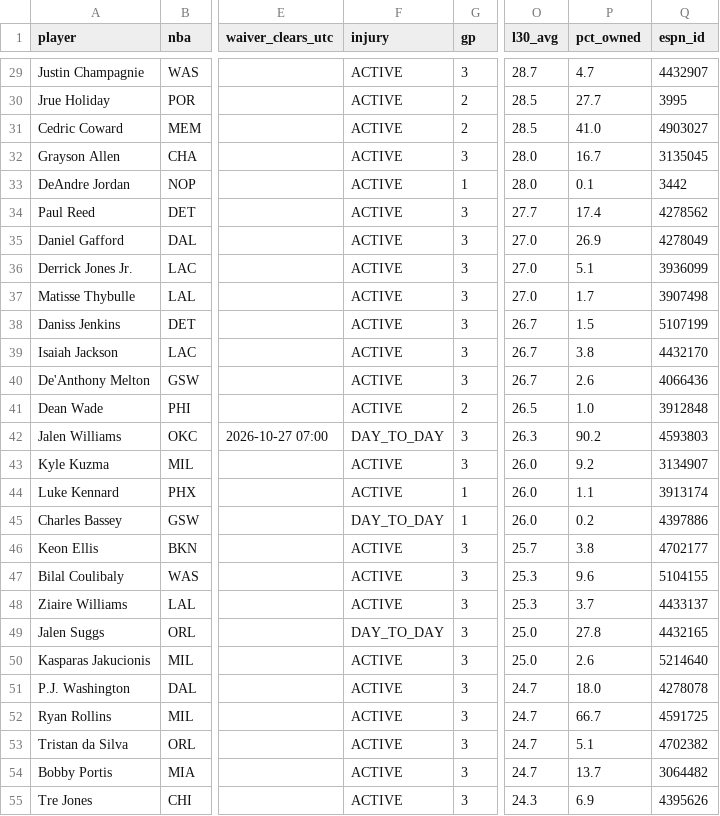
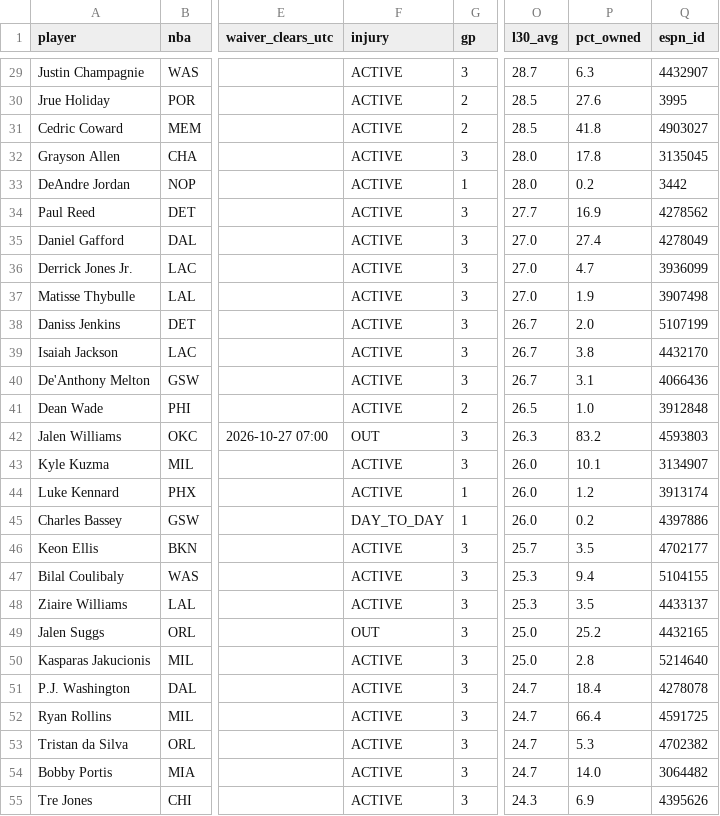
Before and after one commit to luke8mcm/blue-ballers-relay, a CSV file: data/free_agents.csv, drawn as a sheet; only a part is shown, gaps mark what is left out; the diff covers the shown part only; the diff names each change by its address in the sheet, - before the commit and + after, or states it on an @@ line.

```diff
--- a/data/free_agents.csv
+++ b/data/free_agents.csv
-P29 (pct_owned): 4.7
+P29 (pct_owned): 6.3
-P30 (pct_owned): 27.7
+P30 (pct_owned): 27.6
-P31 (pct_owned): 41.0
+P31 (pct_owned): 41.8
-P32 (pct_owned): 16.7
+P32 (pct_owned): 17.8
-P33 (pct_owned): 0.1
+P33 (pct_owned): 0.2
-P34 (pct_owned): 17.4
+P34 (pct_owned): 16.9
-P35 (pct_owned): 26.9
+P35 (pct_owned): 27.4
-P36 (pct_owned): 5.1
+P36 (pct_owned): 4.7
-P37 (pct_owned): 1.7
+P37 (pct_owned): 1.9
-P38 (pct_owned): 1.5
+P38 (pct_owned): 2.0
-P40 (pct_owned): 2.6
+P40 (pct_owned): 3.1
-F42 (injury): DAY_TO_DAY
+F42 (injury): OUT
-P42 (pct_owned): 90.2
+P42 (pct_owned): 83.2
-P43 (pct_owned): 9.2
+P43 (pct_owned): 10.1
-P44 (pct_owned): 1.1
+P44 (pct_owned): 1.2
-P46 (pct_owned): 3.8
+P46 (pct_owned): 3.5
-P47 (pct_owned): 9.6
+P47 (pct_owned): 9.4
-P48 (pct_owned): 3.7
+P48 (pct_owned): 3.5
-F49 (injury): DAY_TO_DAY
+F49 (injury): OUT
-P49 (pct_owned): 27.8
+P49 (pct_owned): 25.2
-P50 (pct_owned): 2.6
+P50 (pct_owned): 2.8
-P51 (pct_owned): 18.0
+P51 (pct_owned): 18.4
-P52 (pct_owned): 66.7
+P52 (pct_owned): 66.4
-P53 (pct_owned): 5.1
+P53 (pct_owned): 5.3
-P54 (pct_owned): 13.7
+P54 (pct_owned): 14.0
```
Also changed, not shown: 1 added row, 1 removed row and 96 edited cells elsewhere in this file, data/rosters.csv, 1 other file.
